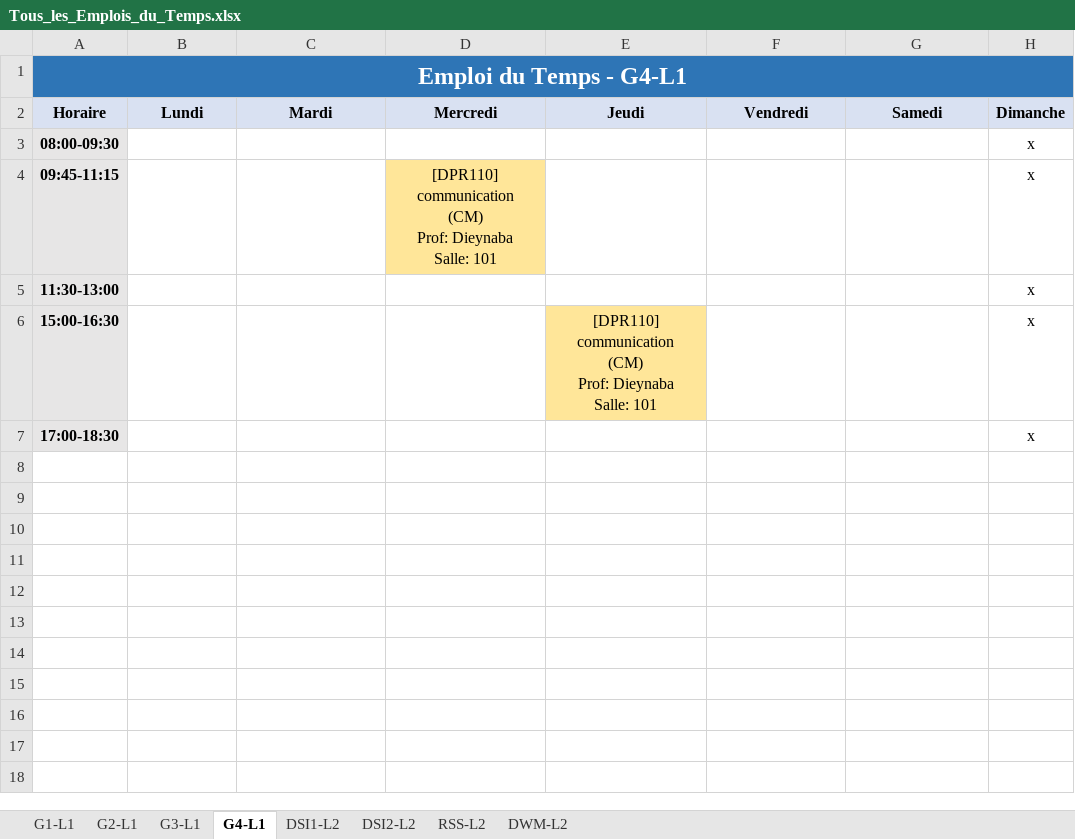
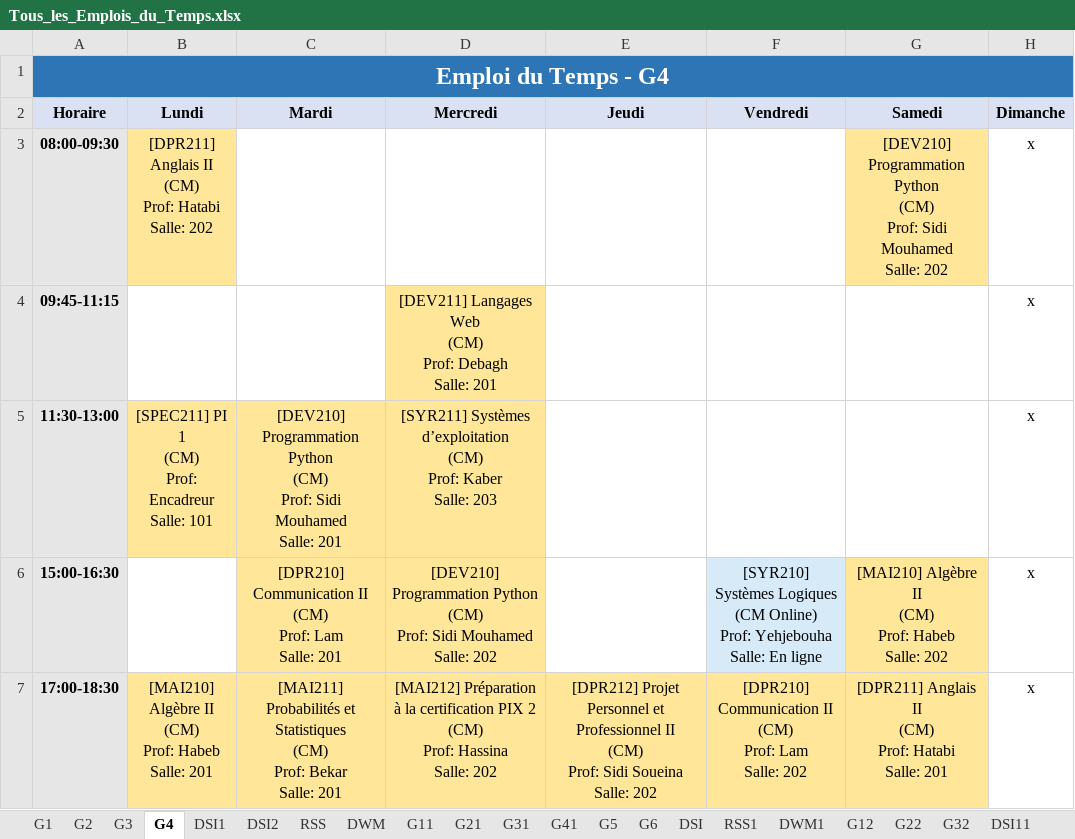
Before and after one commit to zein114/emploi-supnum-v_sql, an Excel workbook: modele/Tous_les_Emplois_du_Temps.xlsx, sheet G4, drawn as a sheet; values as stored, in another font and other column widths than the file's, no borders; ↵ is a line break in a cell; the diff names each change by its address in the sheet, - before the commit and + after, or states it on an @@ line.

```diff
--- a/modele/Tous_les_Emplois_du_Temps.xlsx (sheet G4)
+++ b/modele/Tous_les_Emplois_du_Temps.xlsx (sheet G4)
-sheet tab: G1-L1
+sheet tab: G1
-sheet tab: G2-L1
+sheet tab: G2
-sheet tab: G3-L1
+sheet tab: G3
-sheet tab: G4-L1
+sheet tab: G4
-sheet tab: DSI1-L2
+sheet tab: DSI1
-sheet tab: DSI2-L2
+sheet tab: DSI2
-sheet tab: RSS-L2
+sheet tab: RSS
-sheet tab: DWM-L2
+sheet tab: DWM
+sheet tab: G11
+sheet tab: G21
+sheet tab: G31
+sheet tab: G41
+sheet tab: G5
+sheet tab: G6
+sheet tab: DSI
+sheet tab: RSS1
+sheet tab: DWM1
+sheet tab: G12
+sheet tab: G22
+sheet tab: G32
+sheet tab: DSI11
-A1 (Horaire): Emploi du Temps - G4-L1
+A1 (Horaire): Emploi du Temps - G4
-B3 (Lundi): (empty)
+B3 (Lundi): [DPR211] Anglais II ↵ (CM) ↵ Prof: Hatabi ↵ Salle: 202
-B3 fill: none
+B3 fill: #FFE699
-G3 (Samedi): (empty)
+G3 (Samedi): [DEV210] Programmation Python ↵ (CM) ↵ Prof: Sidi Mouhamed ↵ Salle: 202
-G3 fill: none
+G3 fill: #FFE699
-D4 (Mercredi): [DPR110] communication ↵ (CM) ↵ Prof: Dieynaba ↵ Salle: 101
+D4 (Mercredi): [DEV211] Langages Web ↵ (CM) ↵ Prof: Debagh ↵ Salle: 201
-B5 (Lundi): (empty)
+B5 (Lundi): [SPEC211] PI 1 ↵ (CM) ↵ Prof: Encadreur ↵ Salle: 101
-B5:D5 fill: none
+B5:D5 fill: #FFE699
-C5 (Mardi): (empty)
+C5 (Mardi): [DEV210] Programmation Python ↵ (CM) ↵ Prof: Sidi Mouhamed ↵ Salle: 201
-D5 (Mercredi): (empty)
+D5 (Mercredi): [SYR211] Systèmes d’exploitation ↵ (CM) ↵ Prof: Kaber ↵ Salle: 203
-C6 (Mardi): (empty)
+C6 (Mardi): [DPR210] Communication II ↵ (CM) ↵ Prof: Lam ↵ Salle: 201
-C6:D6 fill: none
+C6:D6 fill: #FFE699
-D6 (Mercredi): (empty)
+D6 (Mercredi): [DEV210] Programmation Python ↵ (CM) ↵ Prof: Sidi Mouhamed ↵ Salle: 202
-E6 (Jeudi): [DPR110] communication ↵ (CM) ↵ Prof: Dieynaba ↵ Salle: 101
+E6 (Jeudi): (empty)
-E6 fill: #FFE699
+E6 fill: none
-F6 (Vendredi): (empty)
+F6 (Vendredi): [SYR210] Systèmes Logiques ↵ (CM Online) ↵ Prof: Yehjebouha ↵ Salle: En ligne
-F6 fill: none
+F6 fill: #D6EAF8
-G6 (Samedi): (empty)
+G6 (Samedi): [MAI210] Algèbre II ↵ (CM) ↵ Prof: Habeb ↵ Salle: 202
-G6 fill: none
+G6 fill: #FFE699
-B7 (Lundi): (empty)
+B7 (Lundi): [MAI210] Algèbre II ↵ (CM) ↵ Prof: Habeb ↵ Salle: 201
-B7:G7 fill: none
+B7:G7 fill: #FFE699
-C7 (Mardi): (empty)
+C7 (Mardi): [MAI211] Probabilités et Statistiques ↵ (CM) ↵ Prof: Bekar ↵ Salle: 201
-D7 (Mercredi): (empty)
+D7 (Mercredi): [MAI212] Préparation à la certification PIX 2 ↵ (CM) ↵ Prof: Hassina ↵ Salle: 202
-E7 (Jeudi): (empty)
+E7 (Jeudi): [DPR212] Projet Personnel et Professionnel II ↵ (CM) ↵ Prof: Sidi Soueina ↵ Salle: 202
-F7 (Vendredi): (empty)
+F7 (Vendredi): [DPR210] Communication II ↵ (CM) ↵ Prof: Lam ↵ Salle: 202
-G7 (Samedi): (empty)
+G7 (Samedi): [DPR211] Anglais II ↵ (CM) ↵ Prof: Hatabi ↵ Salle: 201
```
Also changed, not shown: sheet G2, sheet G3, sheet G1, sheet DSI1, sheet DSI2, sheet RSS, 1 more sheet, other sheet tabs, 5 other files.
